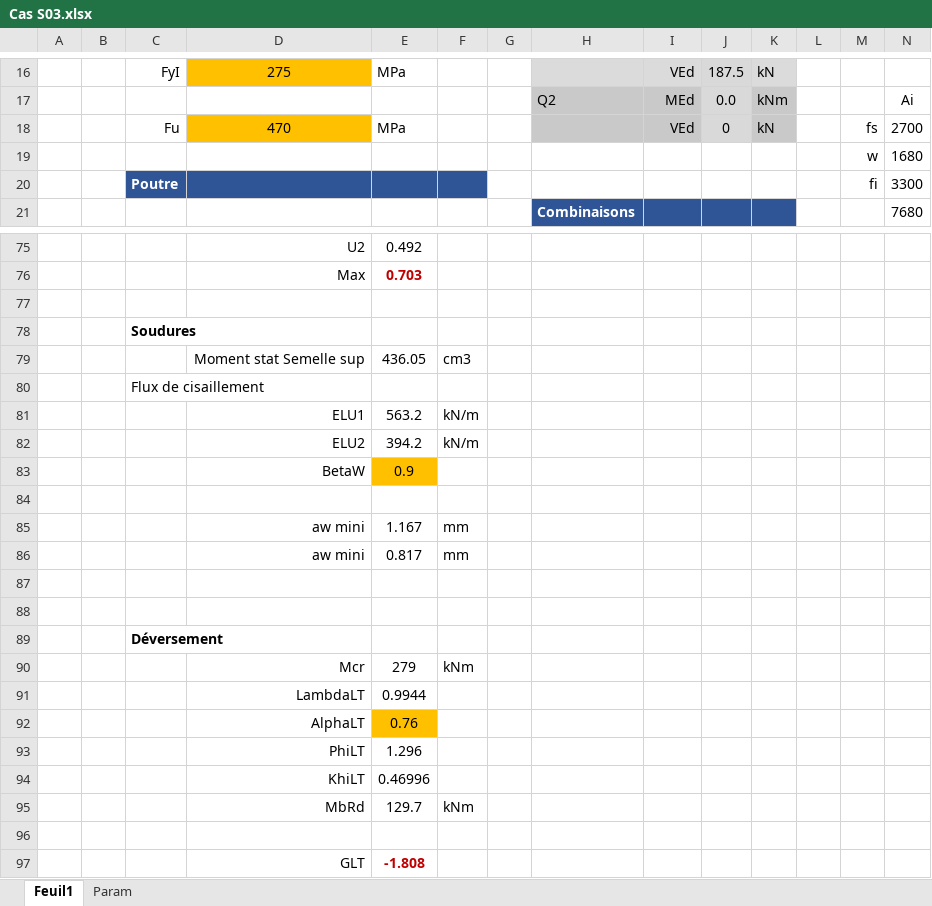
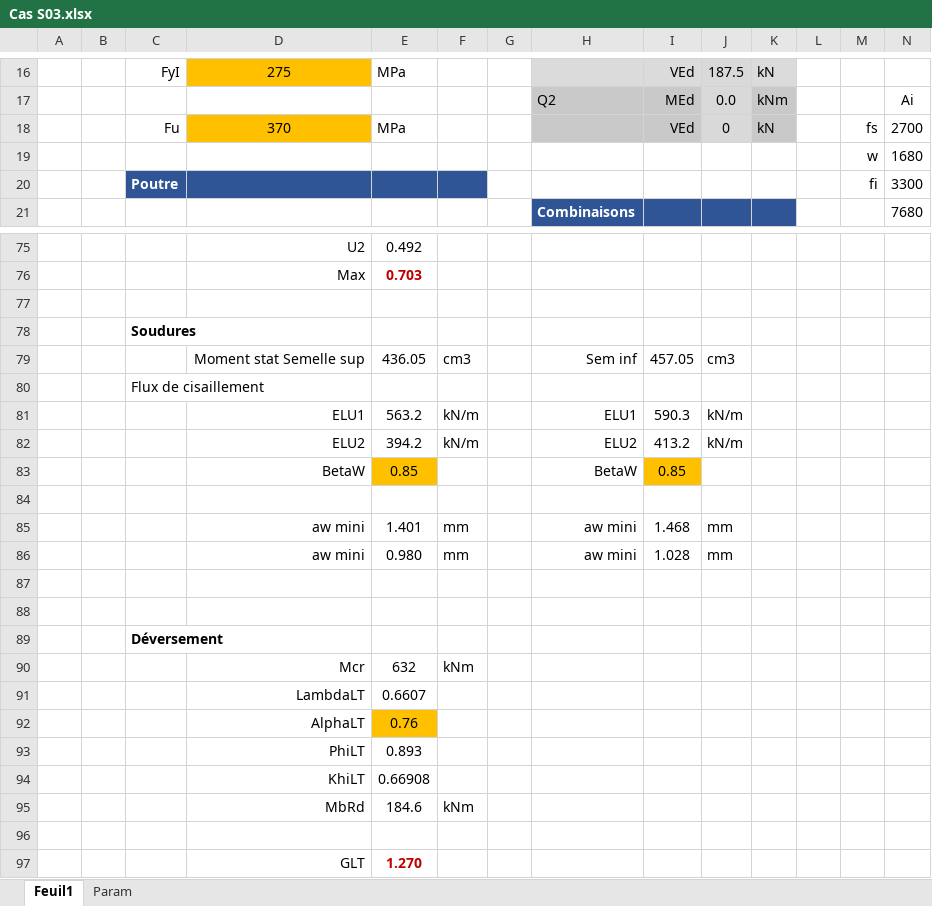
Before and after one commit to pomartin-cticm/ABCPMX, an Excel workbook: Manuel Validation/CAS S03/Cas S03.xlsx, sheet Feuil1, drawn as a sheet; only a part is shown, gaps mark what is left out; values as stored, in another font and other column widths than the file's, no borders; removed rows and columns are numbered as before the commit, all else as after; rows hold the shown columns only; the diff names each change by its address in the sheet, - before the commit and + after, or states it on an @@ line.

```diff
--- a/Manuel Validation/CAS S03/Cas S03.xlsx (sheet Feuil1)
+++ b/Manuel Validation/CAS S03/Cas S03.xlsx (sheet Feuil1)
-D18: 470
+D18: 370
-H79: (empty)
+H79: Sem inf
-I79: (empty)
+I79: 457.05
-J79: (empty)
+J79: cm3
-H81: (empty)
+H81: ELU1
-I81: (empty)
+I81: 590.3
-J81:J82: (empty)
+J81:J82: kN/m
-H82: (empty)
+H82: ELU2
-I82: (empty)
+I82: 413.2
-row 83:  |  |  | BetaW | 0.9
+row 83:  |  |  | BetaW | 0.85 |  |  | BetaW | 0.85
-row 85:  |  |  | aw mini | 1.167 | mm
-row 86:  |  |  | aw mini | 0.817 | mm
+row 85:  |  |  | aw mini | 1.401 | mm |  | aw mini | 1.468 | mm
+row 86:  |  |  | aw mini | 0.980 | mm |  | aw mini | 1.028 | mm
-E90: 279
+E90: 632
-E91: 0.9944
+E91: 0.6607
-E93: 1.296
+E93: 0.893
-E94: 0.46996
+E94: 0.66908
-E95: 129.7
+E95: 184.6
-E97: -1.808
+E97: 1.270
```
Also changed, not shown: Manuel Validation/CAS S04/Cas S04.xlsx, 11 other files.
